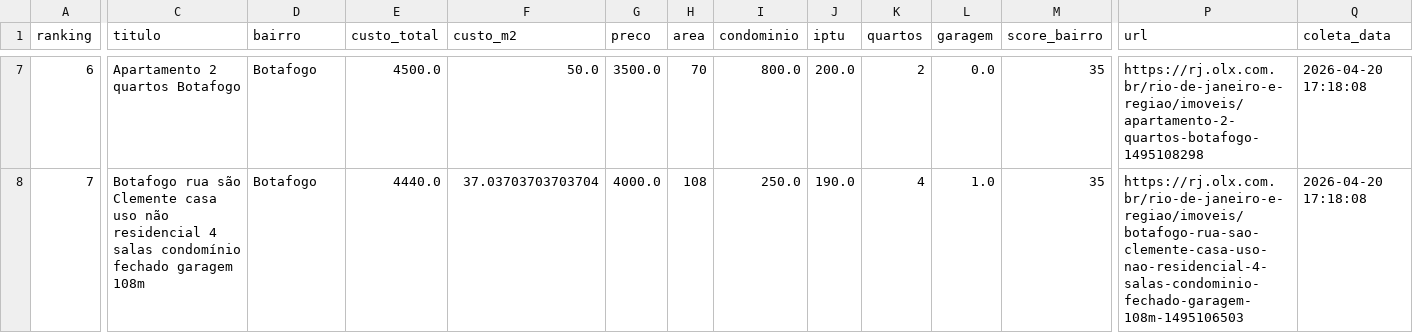
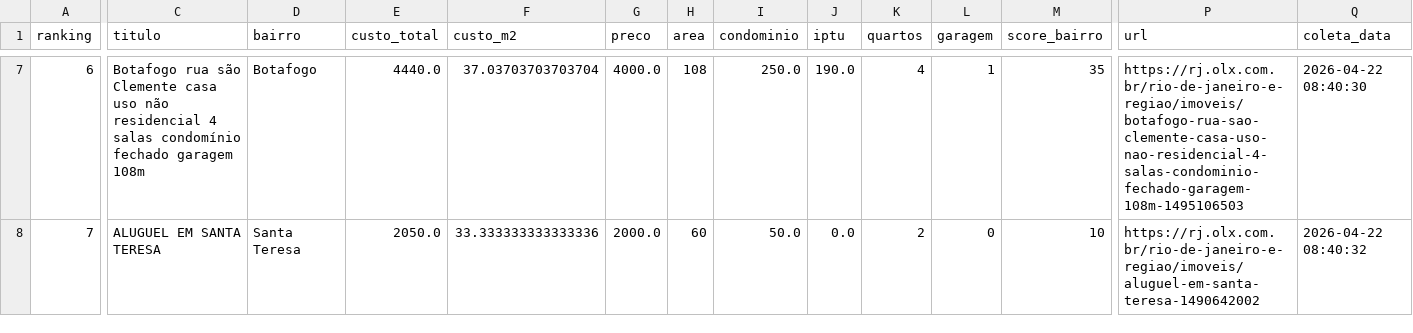
Before and after one commit to DboechatM/RentHunter, a CSV file: data/top/top10.csv, drawn as a sheet; only a part is shown, gaps mark what is left out; the diff covers the shown part only; the diff names each change by its address in the sheet, - before the commit and + after, or states it on an @@ line.

```diff
--- a/data/top/top10.csv
+++ b/data/top/top10.csv
-C7 (titulo): Apartamento 2 quartos Botafogo
+C7 (titulo): Botafogo rua são Clemente casa uso não residencial 4 salas condomínio fechado garagem 108m
-E7 (custo_total): 4500.0
+E7 (custo_total): 4440.0
-F7 (custo_m2): 50.0
+F7 (custo_m2): 37.03703703703704
-G7 (preco): 3500.0
+G7 (preco): 4000.0
-H7 (area): 70
+H7 (area): 108
-I7 (condominio): 800.0
+I7 (condominio): 250.0
-J7 (iptu): 200.0
+J7 (iptu): 190.0
-K7 (quartos): 2
+K7 (quartos): 4
-L7 (garagem): 0.0
+L7 (garagem): 1
-P7 (url): https://rj.olx.com.br/rio-de-janeiro-e-regiao/imoveis/apartamento-2-quartos-botafogo-1495108298
+P7 (url): https://rj.olx.com.br/rio-de-janeiro-e-regiao/imoveis/botafogo-rua-sao-clemente-casa-uso-nao-residencial-4-salas-condominio-fechado-garagem-108m-1495106503
-Q7 (coleta_data): 2026-04-20 17:18:08
+Q7 (coleta_data): 2026-04-22 08:40:30
-C8 (titulo): Botafogo rua são Clemente casa uso não residencial 4 salas condomínio fechado garagem 108m
+C8 (titulo): ALUGUEL EM SANTA TERESA
-D8 (bairro): Botafogo
+D8 (bairro): Santa Teresa
-E8 (custo_total): 4440.0
+E8 (custo_total): 2050.0
-F8 (custo_m2): 37.03703703703704
+F8 (custo_m2): 33.333333333333336
-G8 (preco): 4000.0
+G8 (preco): 2000.0
-H8 (area): 108
+H8 (area): 60
-I8 (condominio): 250.0
+I8 (condominio): 50.0
-J8 (iptu): 190.0
+J8 (iptu): 0.0
-K8 (quartos): 4
+K8 (quartos): 2
-L8 (garagem): 1.0
+L8 (garagem): 0
-M8 (score_bairro): 35
+M8 (score_bairro): 10
-P8 (url): https://rj.olx.com.br/rio-de-janeiro-e-regiao/imoveis/botafogo-rua-sao-clemente-casa-uso-nao-residencial-4-salas-condominio-fechado-garagem-108m-1495106503
+P8 (url): https://rj.olx.com.br/rio-de-janeiro-e-regiao/imoveis/aluguel-em-santa-teresa-1490642002
-Q8 (coleta_data): 2026-04-20 17:18:08
+Q8 (coleta_data): 2026-04-22 08:40:32
```
Also changed, not shown: 84 edited cells elsewhere in this file, 5 other files.
